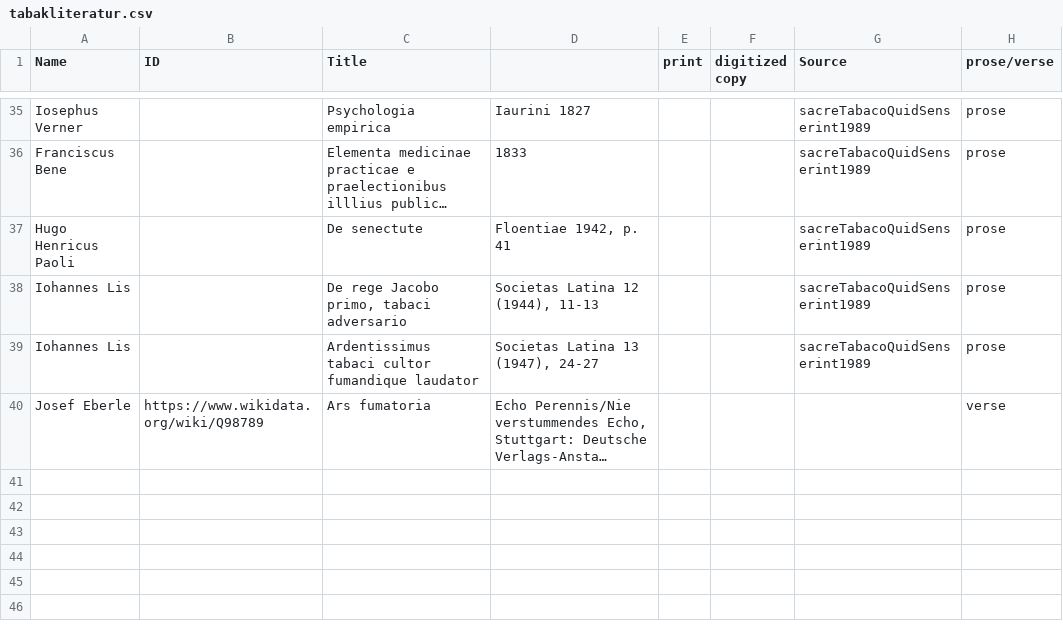
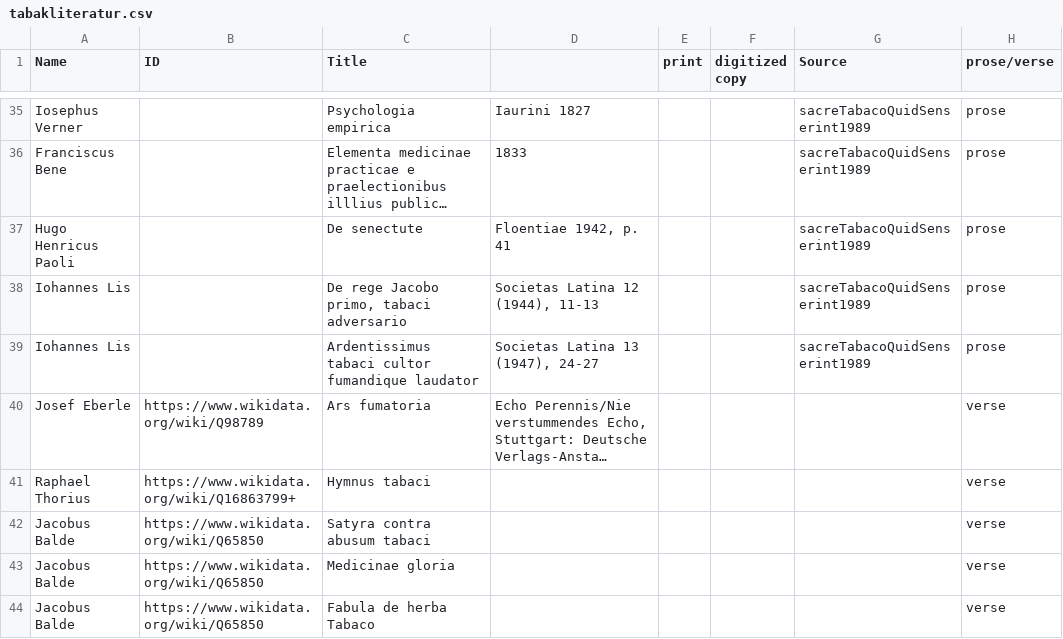
Before and after one commit to alexander-winkler/tabacologia, a CSV file: tabakliteratur.csv, drawn as a sheet; only a part is shown, gaps mark what is left out; long unchanged cells end in …; the diff names each change by its address in the sheet, - before the commit and + after, or states it on an @@ line.

Commit message:
added some titles

```diff
--- a/tabakliteratur.csv
+++ b/tabakliteratur.csv
+row 41: Raphael Thorius | https://www.wikidata.org/wiki/Q16863799+ | Hymnus tabaci |  |  |  |  | verse
+row 42: Jacobus Balde | https://www.wikidata.org/wiki/Q65850 | Satyra contra abusum tabaci |  |  |  |  | verse
+row 43: Jacobus Balde | https://www.wikidata.org/wiki/Q65850 | Medicinae gloria |  |  |  |  | verse
+row 44: Jacobus Balde | https://www.wikidata.org/wiki/Q65850 | Fabula de herba Tabaco |  |  |  |  | verse
```
